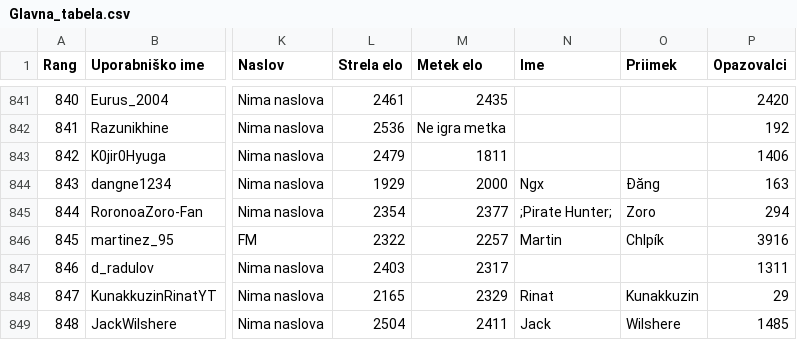
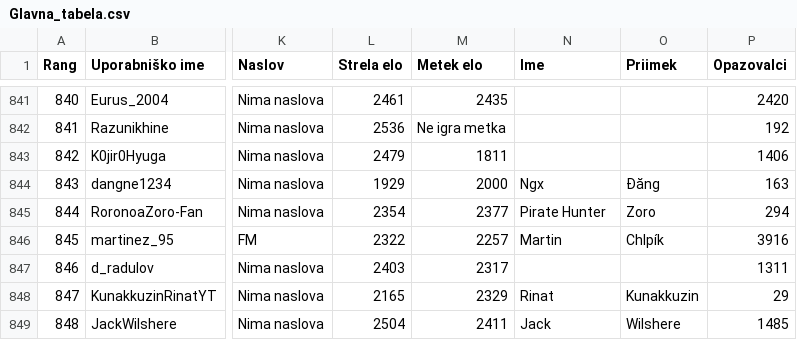
Before and after one commit to Matic-Pogorelec/Uvod_v_programiranje, a CSV file: csv_datoteke/Glavna_tabela.csv, drawn as a sheet; only a part is shown, gaps mark what is left out; the diff names each change by its address in the sheet, - before the commit and + after, or states it on an @@ line.

Commit message:
Pozabil shraniti v VS code pred naložitvijo datotek

```diff
--- a/csv_datoteke/Glavna_tabela.csv
+++ b/csv_datoteke/Glavna_tabela.csv
-N845 (Ime): ;Pirate Hunter;
+N845 (Ime): Pirate Hunter
```
Also changed, not shown: 5 other files.
